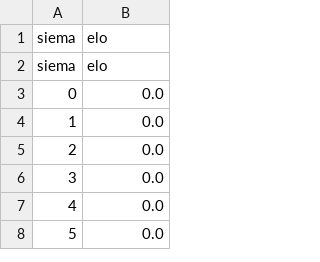
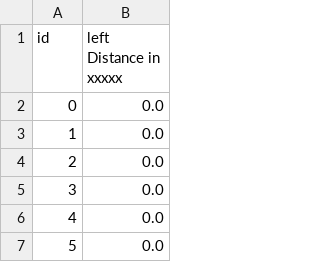
Before and after one commit to bartekdylewski/frcstattrack, a CSV file: test.csv, drawn as a sheet; only a part is shown; the diff covers the shown part only; the diff names each change by its address in the sheet, - before the commit and + after, or states it on an @@ line.

```diff
--- a/test.csv
+++ b/test.csv
@@ column A (id) renumbered in row 1 @@
-B1: elo
+B1: left Distance in xxxxx
-row 2: siema | elo
```
Also changed, not shown: 41 removed rows elsewhere in this file, 2 other files.
